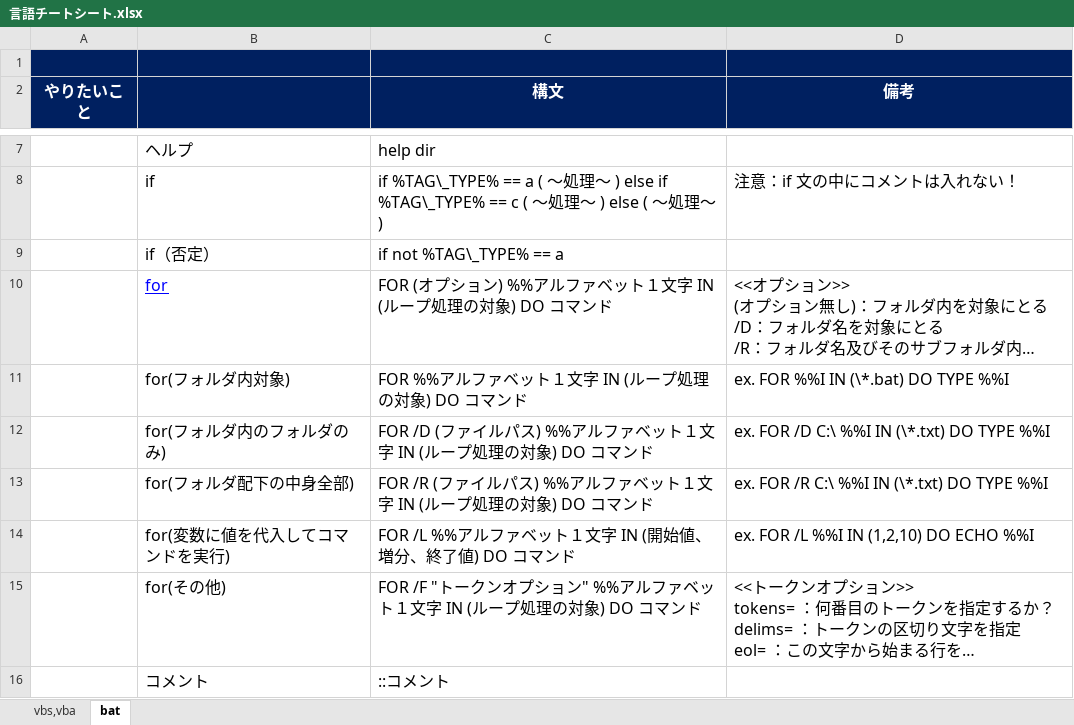
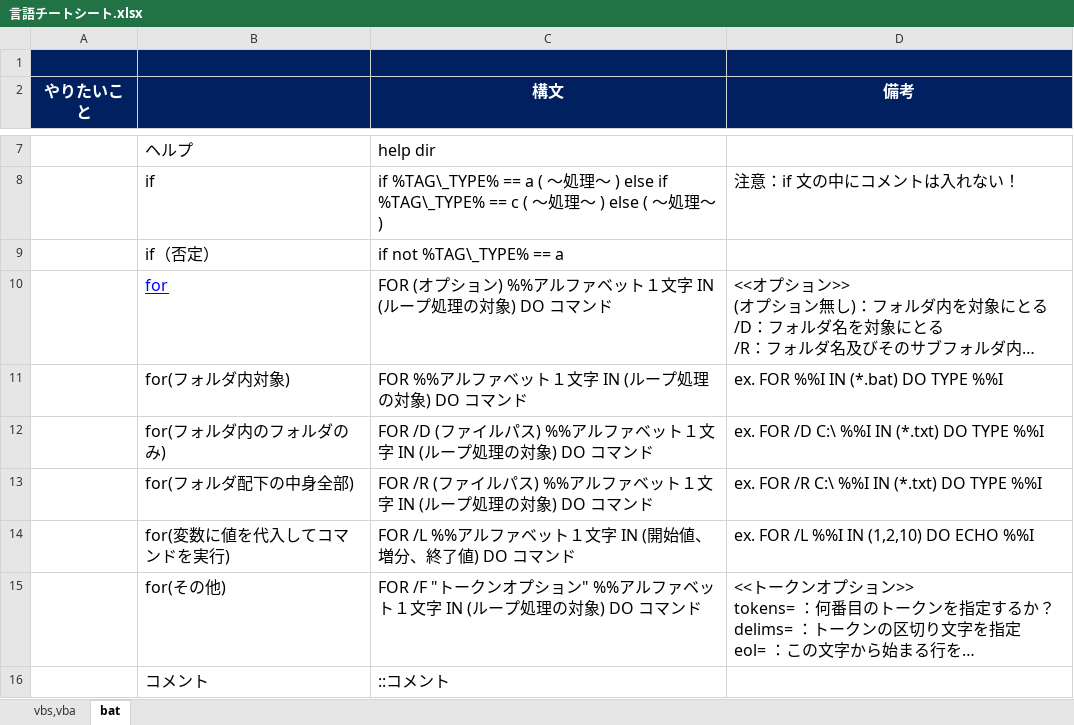
Before and after one commit to draemonash2/other, an Excel workbook: 言語チートシート.xlsx, sheet bat, drawn as a sheet; only a part is shown, gaps mark what is left out; long unchanged cells end in …; values as stored, in another font and other column widths than the file's, no borders; the diff names each change by its address in the sheet, - before the commit and + after, or states it on an @@ line.

```diff
--- a/言語チートシート.xlsx (sheet bat)
+++ b/言語チートシート.xlsx (sheet bat)
-D11 (備考): ex. FOR %%I IN (\*.bat) DO TYPE %%I
+D11 (備考): ex. FOR %%I IN (*.bat) DO TYPE %%I
-D12 (備考): ex. FOR /D C:\ %%I IN (\*.txt) DO TYPE %%I
+D12 (備考): ex. FOR /D C:\ %%I IN (*.txt) DO TYPE %%I
-D13 (備考): ex. FOR /R C:\ %%I IN (\*.txt) DO TYPE %%I
+D13 (備考): ex. FOR /R C:\ %%I IN (*.txt) DO TYPE %%I
```
Also changed, not shown: sheet vbs,vba, ショートカットキー一覧.xlsx, 3 other files.
